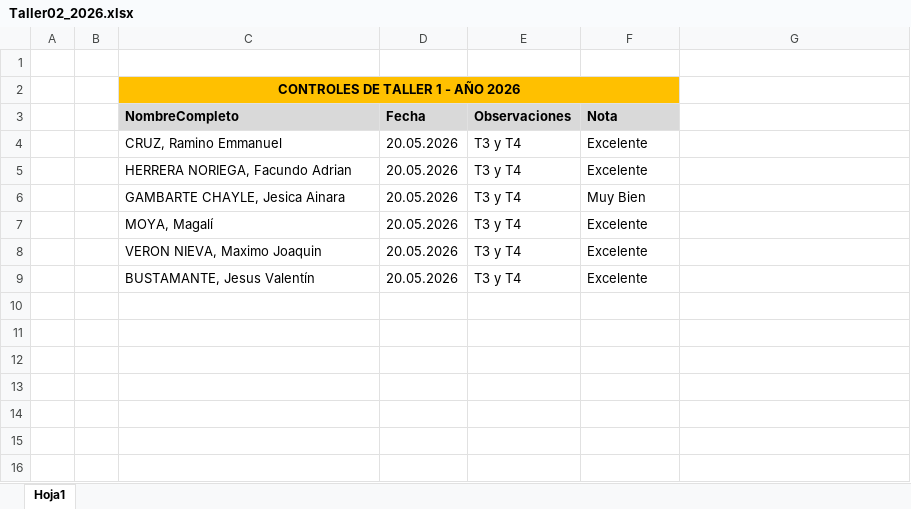
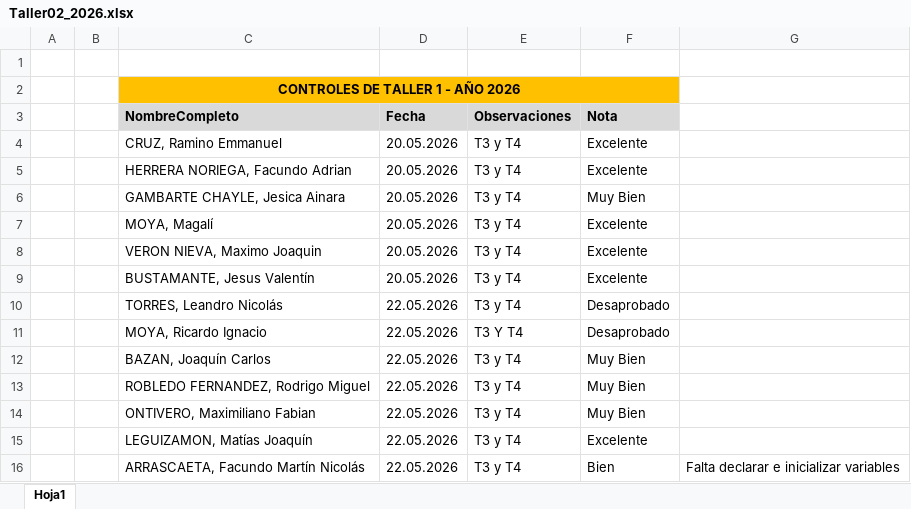
Before and after one commit to ingdmaldonado/Modulo02_JavaScript, an Excel workbook: Capitulo999_INSTITUTO/Taller2_2026/Taller02_2026.xlsx, sheet Hoja1, drawn as a sheet; values as stored, in another font and other column widths than the file's, no borders; the diff names each change by its address in the sheet, - before the commit and + after, or states it on an @@ line.

Commit message:
cambios en CASA

```diff
--- a/Capitulo999_INSTITUTO/Taller2_2026/Taller02_2026.xlsx (sheet Hoja1)
+++ b/Capitulo999_INSTITUTO/Taller2_2026/Taller02_2026.xlsx (sheet Hoja1)
+row 10:  |  | TORRES, Leandro Nicolás | 22.05.2026 | T3 y T4 | Desaprobado
+row 11:  |  | MOYA, Ricardo Ignacio | 22.05.2026 | T3 Y T4 | Desaprobado
+row 12:  |  | BAZAN, Joaquín Carlos | 22.05.2026 | T3 y T4 | Muy Bien
+row 13:  |  | ROBLEDO FERNANDEZ, Rodrigo Miguel | 22.05.2026 | T3 y T4 | Muy Bien
+row 14:  |  | ONTIVERO, Maximiliano Fabian | 22.05.2026 | T3 y T4 | Muy Bien
+row 15:  |  | LEGUIZAMON, Matías Joaquín | 22.05.2026 | T3 y T4 | Excelente
+row 16:  |  | ARRASCAETA, Facundo Martín Nicolás | 22.05.2026 | T3 y T4 | Bien | Falta declarar e inicializar variables
```
